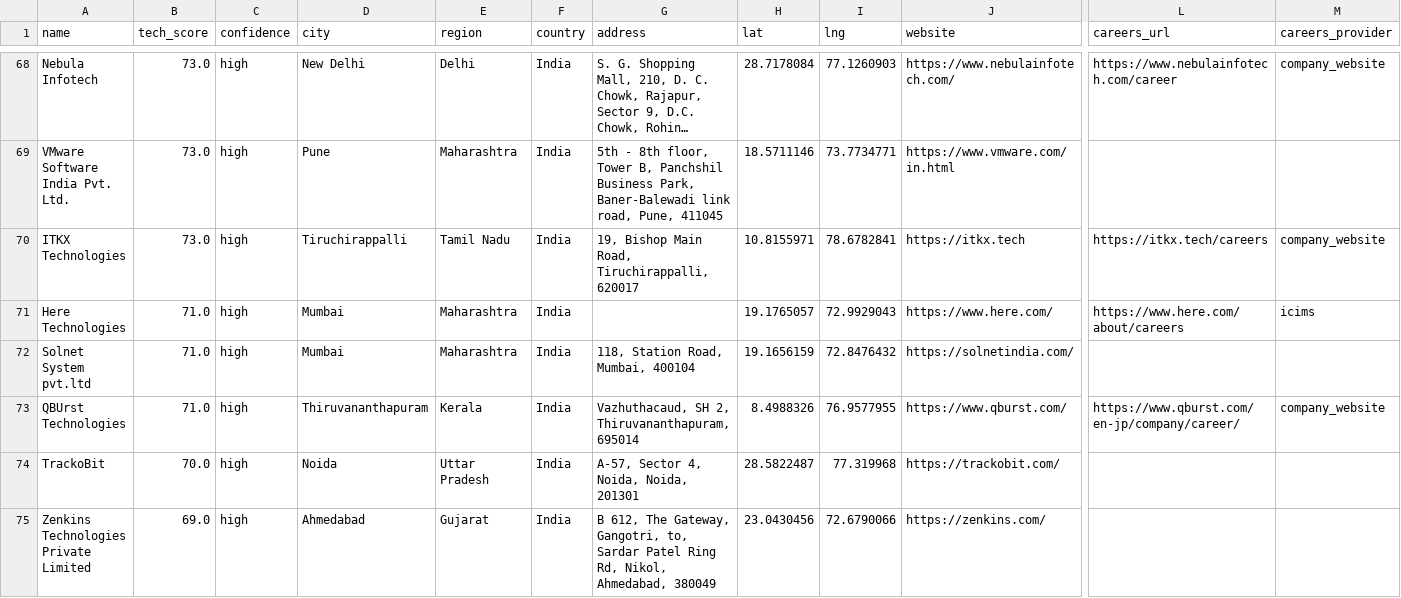
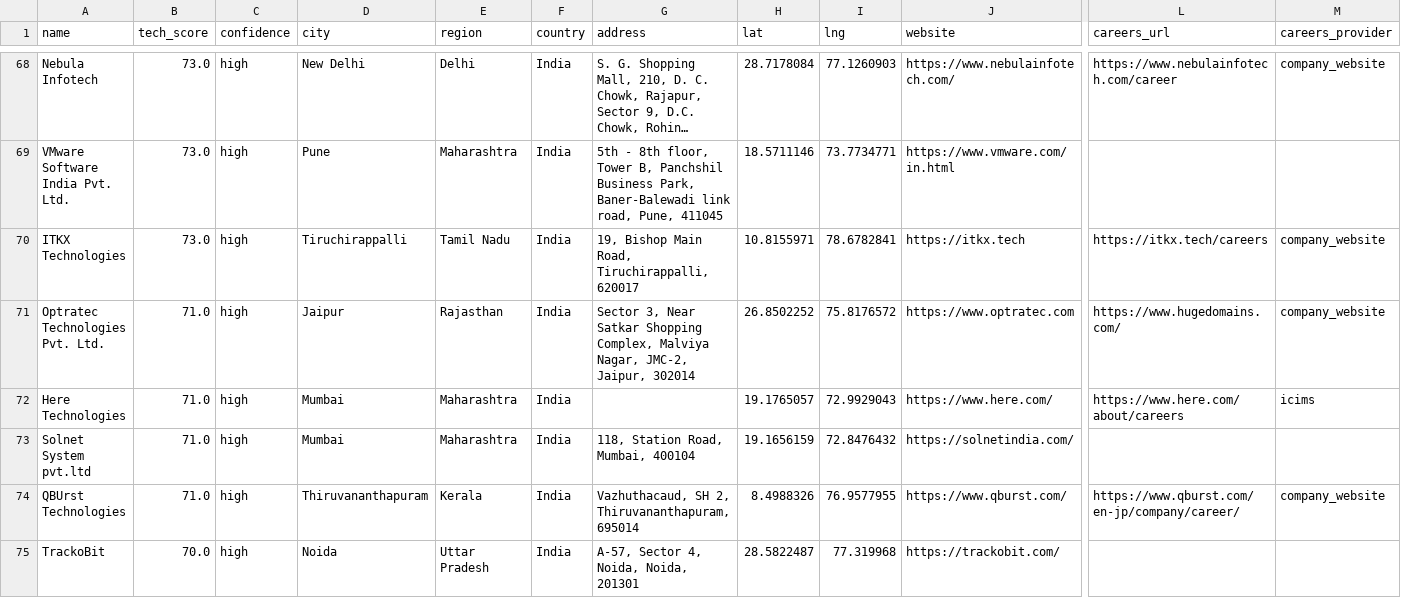
Before and after one commit to AkashKumar7902/india-tech-company-finder, a CSV file: results/india_tech_companies.csv, drawn as a sheet; only a part is shown, gaps mark what is left out; the shorter side is filled out with more unchanged rows; long unchanged cells end in …; rows hold the shown columns only; the diff covers the shown part only; the diff names each change by its address in the sheet, - before the commit and + after, or states it on an @@ line.

```diff
--- a/results/india_tech_companies.csv
+++ b/results/india_tech_companies.csv
+row 71: Optratec Technologies Pvt. Ltd. | 71.0 | high | Jaipur | Rajasthan | India | Sector 3, Near Satkar Shopping Complex, Malviya Nagar, JMC-2, Jaipur, 302014 | 26.8502252 | 75.8176572 | https://www.optratec.com | https://www.hugedomains.com/ | company_website
```
Also changed, not shown: 1 removed row and 9 edited cells elsewhere in this file, 1 other file.
